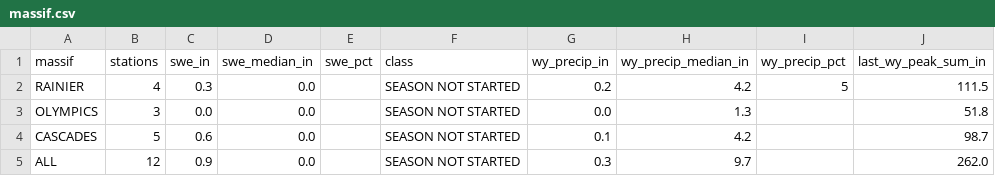
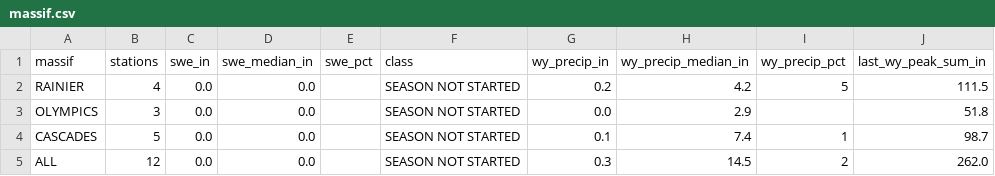
Before and after one commit to bdgroves/cascadia-wx, a CSV file: massif.csv, drawn as a sheet; only a part is shown; the diff names each change by its address in the sheet, - before the commit and + after, or states it on an @@ line.

```diff
--- a/massif.csv
+++ b/massif.csv
-C2 (swe_in): 0.3
+C2 (swe_in): 0.0
-H3 (wy_precip_median_in): 1.3
+H3 (wy_precip_median_in): 2.9
-C4 (swe_in): 0.6
+C4 (swe_in): 0.0
-H4 (wy_precip_median_in): 4.2
+H4 (wy_precip_median_in): 7.4
-I4 (wy_precip_pct): (empty)
+I4 (wy_precip_pct): 1
-C5 (swe_in): 0.9
+C5 (swe_in): 0.0
-H5 (wy_precip_median_in): 9.7
+H5 (wy_precip_median_in): 14.5
-I5 (wy_precip_pct): (empty)
+I5 (wy_precip_pct): 2
```
Also changed, not shown: air.csv, analysis.csv, 6 other files.
